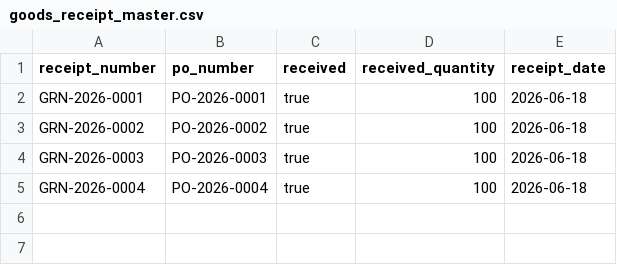
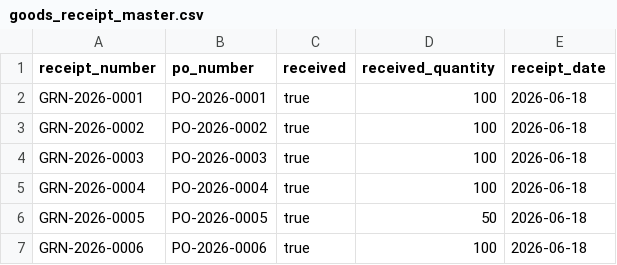
Before and after one commit to masamnisakasama/invoice-selfserve-mcpb, a CSV file: workflow-packs/ap-invoice-v1/reference_tables/goods_receipt_master.csv, drawn as a sheet; the diff names each change by its address in the sheet, - before the commit and + after, or states it on an @@ line.

```diff
--- a/workflow-packs/ap-invoice-v1/reference_tables/goods_receipt_master.csv
+++ b/workflow-packs/ap-invoice-v1/reference_tables/goods_receipt_master.csv
+row 6: GRN-2026-0005 | PO-2026-0005 | true | 50 | 2026-06-18
+row 7: GRN-2026-0006 | PO-2026-0006 | true | 100 | 2026-06-18
```
Also changed, not shown: workflow-packs/ap-invoice-v1/reference_tables/po_master.csv, 55 other files.
